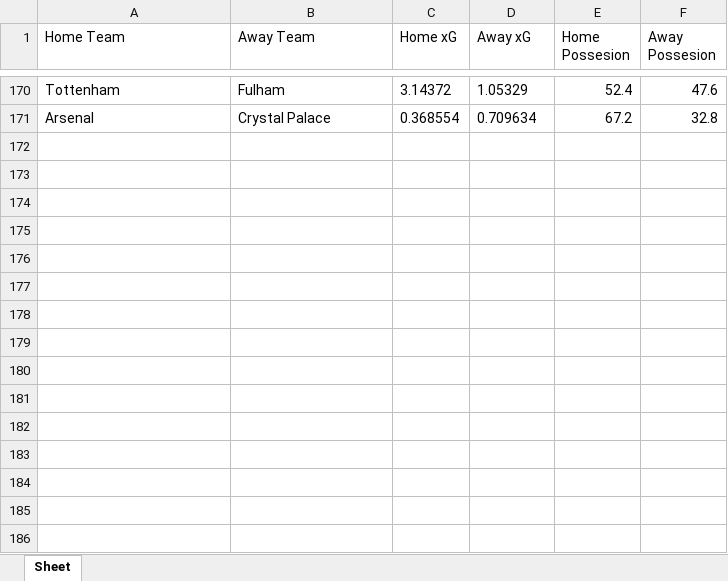
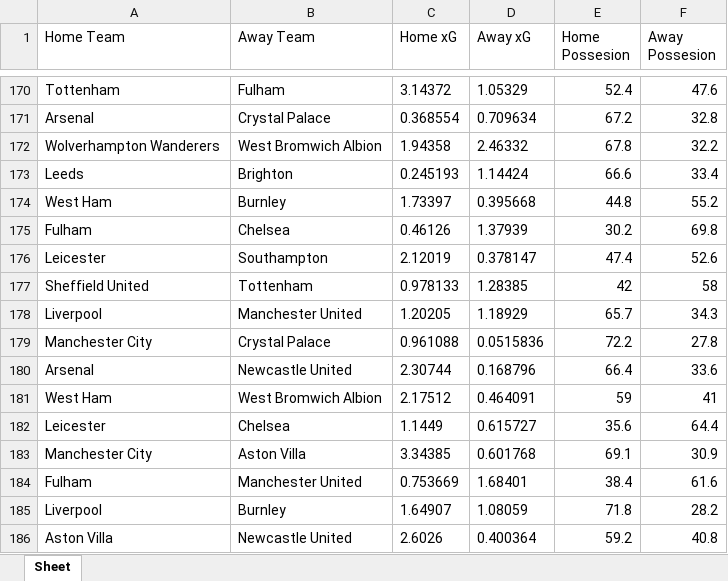
Before and after one commit to saahilp/EPLPredictor, an Excel workbook: EPLPredictorBackend/PLResults.xlsx, sheet Sheet, drawn as a sheet; only a part is shown, gaps mark what is left out; values as stored, in another font and other column widths than the file's, no borders; the diff names each change by its address in the sheet, - before the commit and + after, or states it on an @@ line.

```diff
--- a/EPLPredictorBackend/PLResults.xlsx (sheet Sheet)
+++ b/EPLPredictorBackend/PLResults.xlsx (sheet Sheet)
+row 172: Wolverhampton Wanderers | West Bromwich Albion | 1.94358 | 2.46332 | 67.8 | 32.2
+row 173: Leeds | Brighton | 0.245193 | 1.14424 | 66.6 | 33.4
+row 174: West Ham | Burnley | 1.73397 | 0.395668 | 44.8 | 55.2
+row 175: Fulham | Chelsea | 0.46126 | 1.37939 | 30.2 | 69.8
+row 176: Leicester | Southampton | 2.12019 | 0.378147 | 47.4 | 52.6
+row 177: Sheffield United | Tottenham | 0.978133 | 1.28385 | 42 | 58
+row 178: Liverpool | Manchester United | 1.20205 | 1.18929 | 65.7 | 34.3
+row 179: Manchester City | Crystal Palace | 0.961088 | 0.0515836 | 72.2 | 27.8
+row 180: Arsenal | Newcastle United | 2.30744 | 0.168796 | 66.4 | 33.6
+row 181: West Ham | West Bromwich Albion | 2.17512 | 0.464091 | 59 | 41
+row 182: Leicester | Chelsea | 1.1449 | 0.615727 | 35.6 | 64.4
+row 183: Manchester City | Aston Villa | 3.34385 | 0.601768 | 69.1 | 30.9
+row 184: Fulham | Manchester United | 0.753669 | 1.68401 | 38.4 | 61.6
+row 185: Liverpool | Burnley | 1.64907 | 1.08059 | 71.8 | 28.2
+row 186: Aston Villa | Newcastle United | 2.6026 | 0.400364 | 59.2 | 40.8
```
Also changed, not shown: EPLPredictorBackend/PLFixtures.xlsx, 10 other files.
